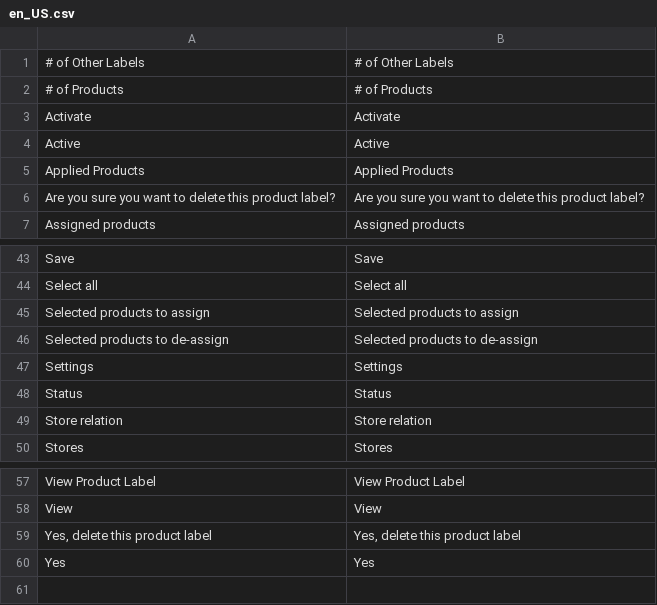
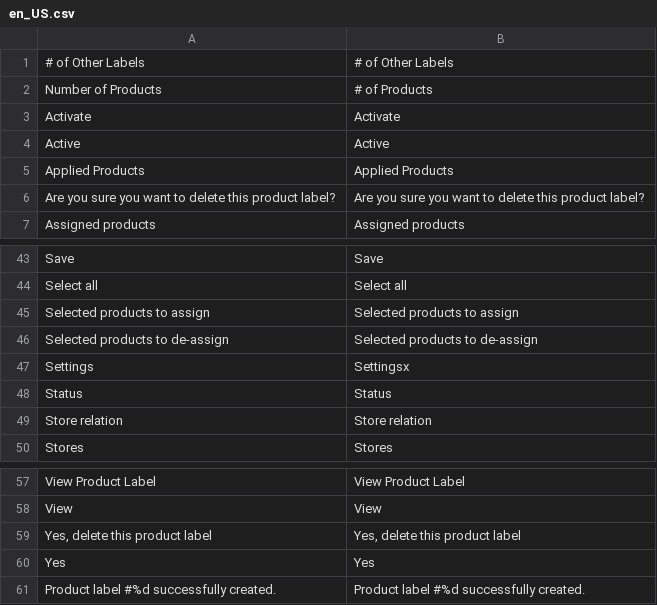
Before and after one commit to spryker/product-label-gui, a CSV file: data/translation/Zed/en_US.csv, drawn as a sheet; only a part is shown, gaps mark what is left out.

```diff
--- a/data/translation/Zed/en_US.csv
+++ b/data/translation/Zed/en_US.csv
@@ -1,3 +1,3 @@
 "# of Other Labels","# of Other Labels"
-"# of Products","# of Products"
+"Number of Products","# of Products"
 Activate,Activate
@@ -46,3 +46,3 @@ Save,Save
 "Selected products to de-assign","Selected products to de-assign"
-Settings,Settings
+Settings,Settingsx
 Status,Status
@@ -60 +60,2 @@ View,View
 Yes,Yes
+"Product label #%d successfully created.","Product label #%d successfully created."
```
Also changed, not shown: data/translation/Zed/de_DE.csv, 2 other files.
